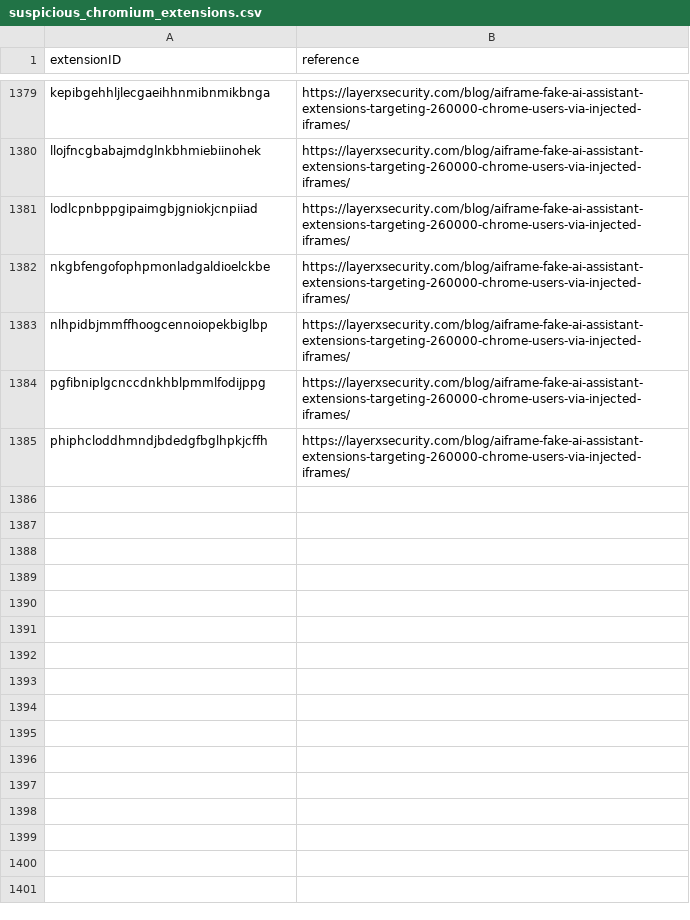
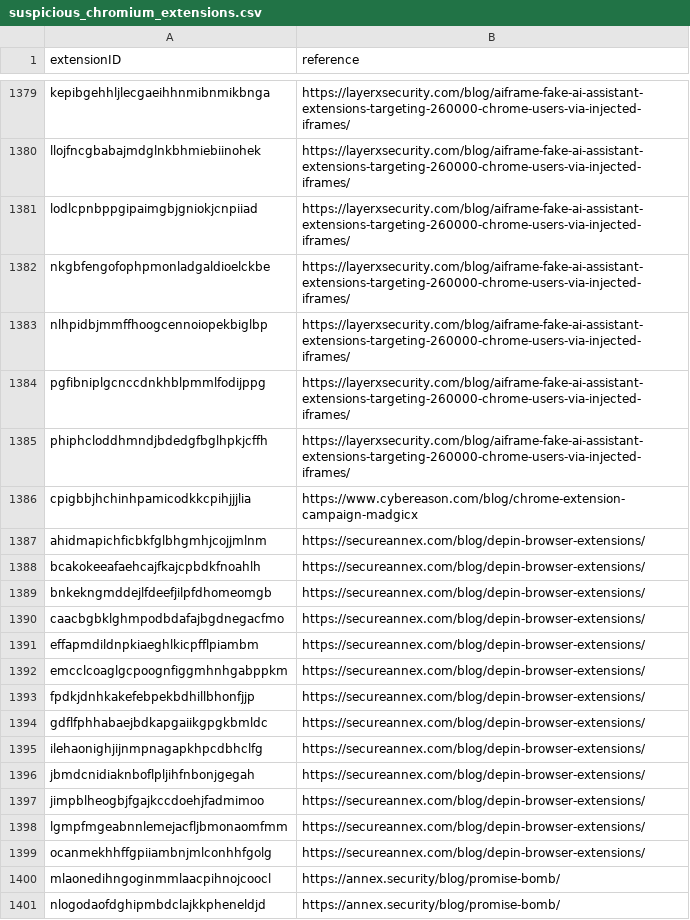
Before and after one commit to randomaccess3/detections, a CSV file: extensions/chromium/suspicious_chromium_extensions.csv, drawn as a sheet; only a part is shown, gaps mark what is left out.

```diff
--- a/extensions/chromium/suspicious_chromium_extensions.csv
+++ b/extensions/chromium/suspicious_chromium_extensions.csv
@@ -1385 +1385,17 @@ pgfibniplgcnccdnkhblpmmlfodijppg,"https://layerxsecurity.com/blog/aiframe-fake-a
 phiphcloddhmndjbdedgfbglhpkjcffh,"https://layerxsecurity.com/blog/aiframe-fake-ai-assistant-extensions-targeting-260000-chrome-users-via-injected-iframes/"
+cpigbbjhchinhpamicodkkcpihjjjlia,"https://www.cybereason.com/blog/chrome-extension-campaign-madgicx"
+ahidmapichficbkfglbhgmhjcojjmlnm,"https://secureannex.com/blog/depin-browser-extensions/"
+bcakokeeafaehcajfkajcpbdkfnoahlh,"https://secureannex.com/blog/depin-browser-extensions/"
+bnkekngmddejlfdeefjilpfdhomeomgb,"https://secureannex.com/blog/depin-browser-extensions/"
+caacbgbklghmpodbdafajbgdnegacfmo,"https://secureannex.com/blog/depin-browser-extensions/"
+effapmdildnpkiaeghlkicpfflpiambm,"https://secureannex.com/blog/depin-browser-extensions/"
+emcclcoaglgcpoognfiggmhnhgabppkm,"https://secureannex.com/blog/depin-browser-extensions/"
+fpdkjdnhkakefebpekbdhillbhonfjjp,"https://secureannex.com/blog/depin-browser-extensions/"
+gdflfphhabaejbdkapgaiikgpgkbmldc,"https://secureannex.com/blog/depin-browser-extensions/"
+ilehaonighjijnmpnagapkhpcdbhclfg,"https://secureannex.com/blog/depin-browser-extensions/"
+jbmdcnidiaknboflpljihfnbonjgegah,"https://secureannex.com/blog/depin-browser-extensions/"
+jimpblheogbjfgajkccdoehjfadmimoo,"https://secureannex.com/blog/depin-browser-extensions/"
+lgmpfmgeabnnlemejacfljbmonaomfmm,"https://secureannex.com/blog/depin-browser-extensions/"
+ocanmekhhffgpiiambnjmlconhhfgolg,"https://secureannex.com/blog/depin-browser-extensions/"
+mlaonedihngoginmmlaacpihnojcoocl,"https://annex.security/blog/promise-bomb/"
+nlogodaofdghipmbdclajkkpheneldjd,"https://annex.security/blog/promise-bomb/"
```
